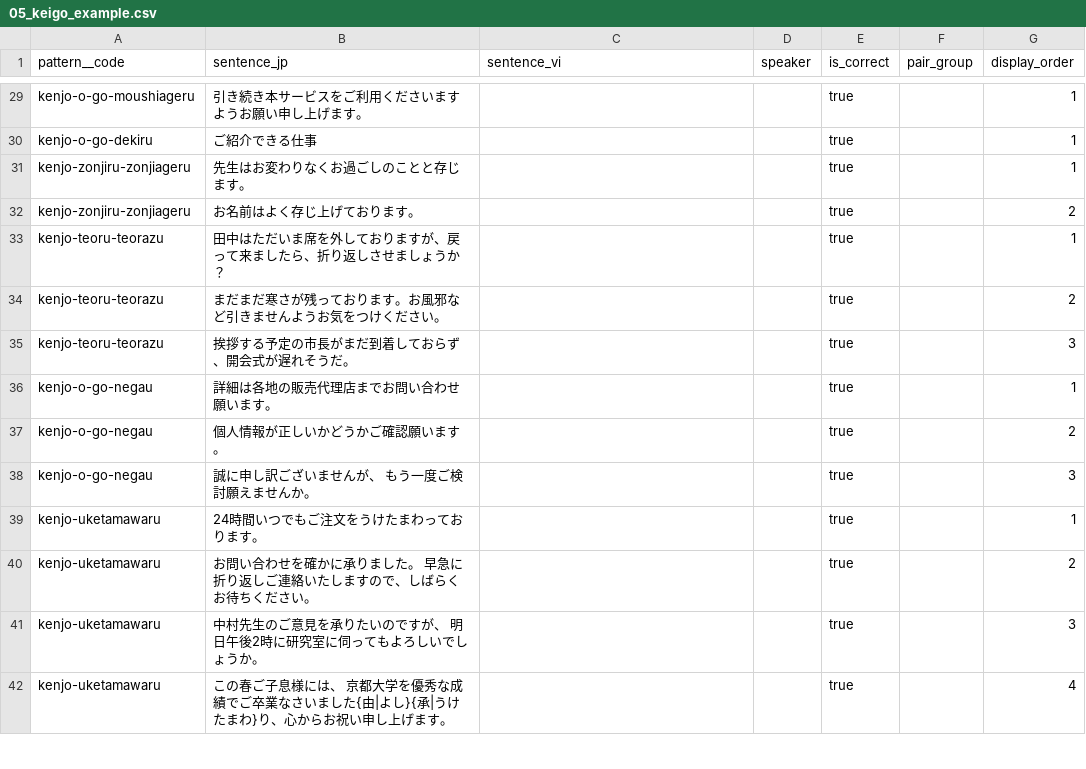
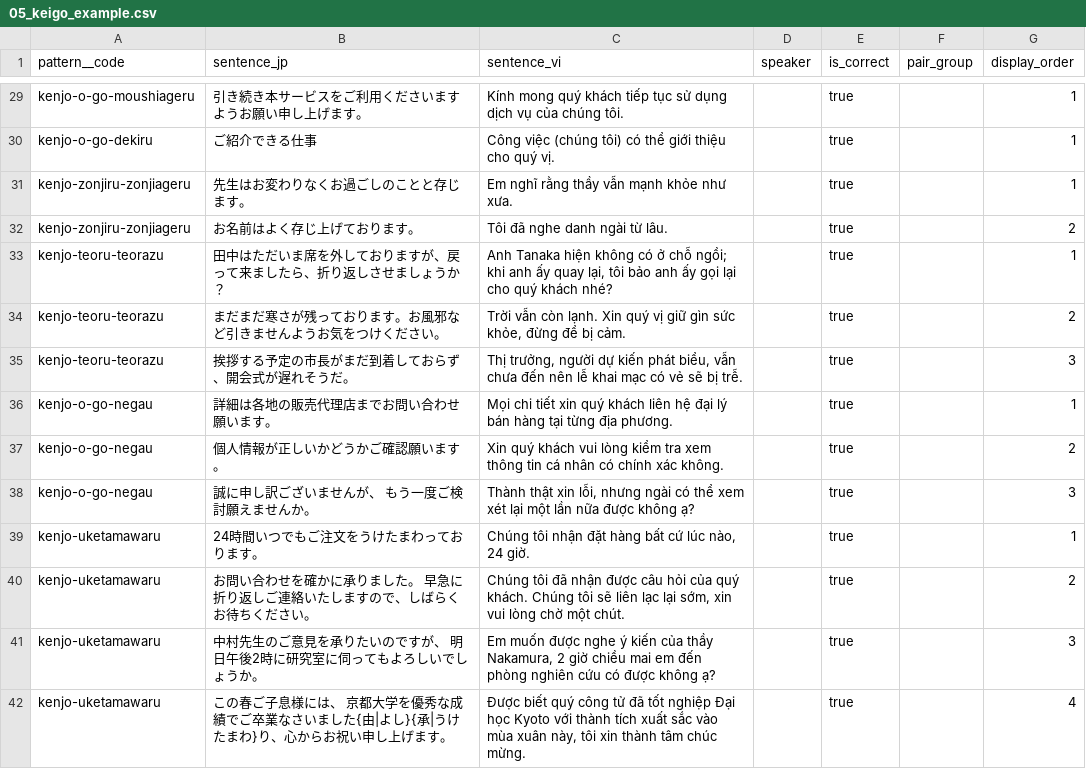
Before and after one commit to datthanhjp1992-hub/BJT-GOI, a CSV file: docs/data/keigo/05_keigo_example.csv, drawn as a sheet; only a part is shown, gaps mark what is left out; the diff covers the shown part only; the diff names each change by its address in the sheet, - before the commit and + after, or states it on an @@ line.

```diff
--- a/docs/data/keigo/05_keigo_example.csv
+++ b/docs/data/keigo/05_keigo_example.csv
-C29 (sentence_vi): (empty)
+C29 (sentence_vi): Kính mong quý khách tiếp tục sử dụng dịch vụ của chúng tôi.
-C30 (sentence_vi): (empty)
+C30 (sentence_vi): Công việc (chúng tôi) có thể giới thiệu cho quý vị.
-C31 (sentence_vi): (empty)
+C31 (sentence_vi): Em nghĩ rằng thầy vẫn mạnh khỏe như xưa.
-C32 (sentence_vi): (empty)
+C32 (sentence_vi): Tôi đã nghe danh ngài từ lâu.
-C33 (sentence_vi): (empty)
+C33 (sentence_vi): Anh Tanaka hiện không có ở chỗ ngồi; khi anh ấy quay lại, tôi bảo anh ấy gọi lại cho quý khách nhé?
-C34 (sentence_vi): (empty)
+C34 (sentence_vi): Trời vẫn còn lạnh. Xin quý vị giữ gìn sức khỏe, đừng để bị cảm.
-C35 (sentence_vi): (empty)
+C35 (sentence_vi): Thị trưởng, người dự kiến phát biểu, vẫn chưa đến nên lễ khai mạc có vẻ sẽ bị trễ.
-C36 (sentence_vi): (empty)
+C36 (sentence_vi): Mọi chi tiết xin quý khách liên hệ đại lý bán hàng tại từng địa phương.
-C37 (sentence_vi): (empty)
+C37 (sentence_vi): Xin quý khách vui lòng kiểm tra xem thông tin cá nhân có chính xác không.
-C38 (sentence_vi): (empty)
+C38 (sentence_vi): Thành thật xin lỗi, nhưng ngài có thể xem xét lại một lần nữa được không ạ?
-C39 (sentence_vi): (empty)
+C39 (sentence_vi): Chúng tôi nhận đặt hàng bất cứ lúc nào, 24 giờ.
-C40 (sentence_vi): (empty)
+C40 (sentence_vi): Chúng tôi đã nhận được câu hỏi của quý khách. Chúng tôi sẽ liên lạc lại sớm, xin vui lòng chờ một chút.
-C41 (sentence_vi): (empty)
+C41 (sentence_vi): Em muốn được nghe ý kiến của thầy Nakamura, 2 giờ chiều mai em đến phòng nghiên cứu có được không ạ?
-C42 (sentence_vi): (empty)
+C42 (sentence_vi): Được biết quý công tử đã tốt nghiệp Đại học Kyoto với thành tích xuất sắc vào mùa xuân này, tôi xin thành tâm chúc mừng.
```
Also changed, not shown: 87 edited cells elsewhere in this file, 1 other file.
